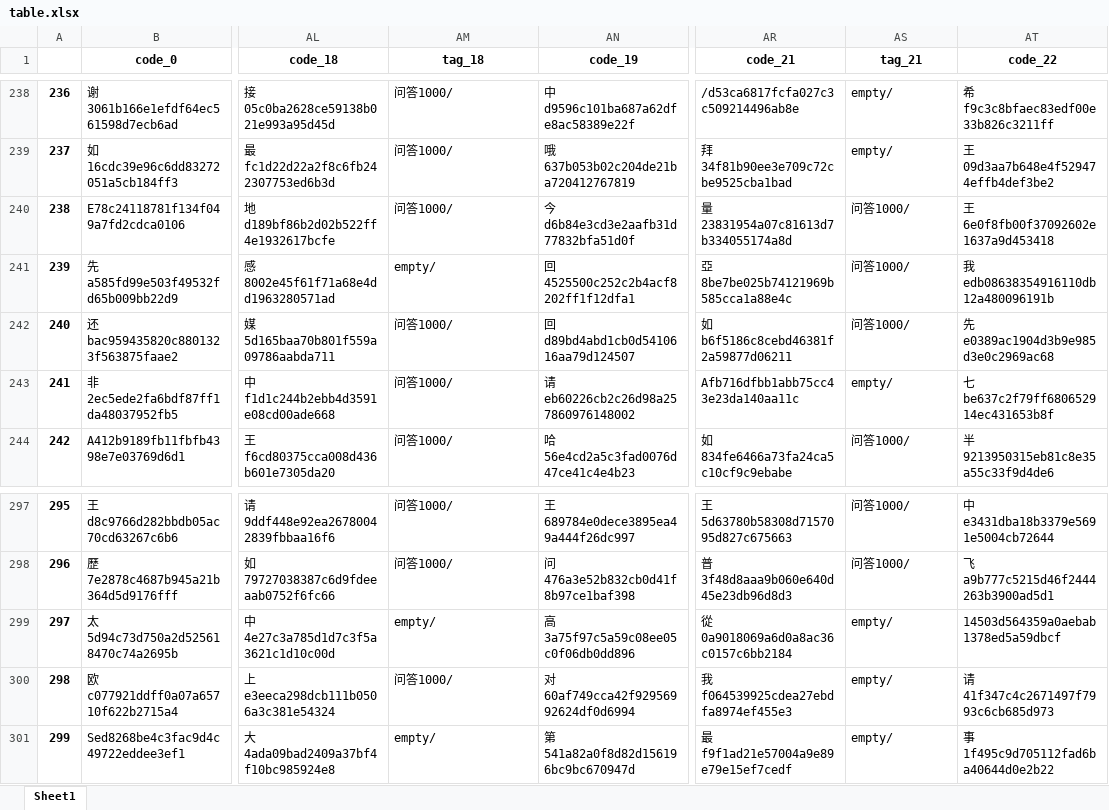
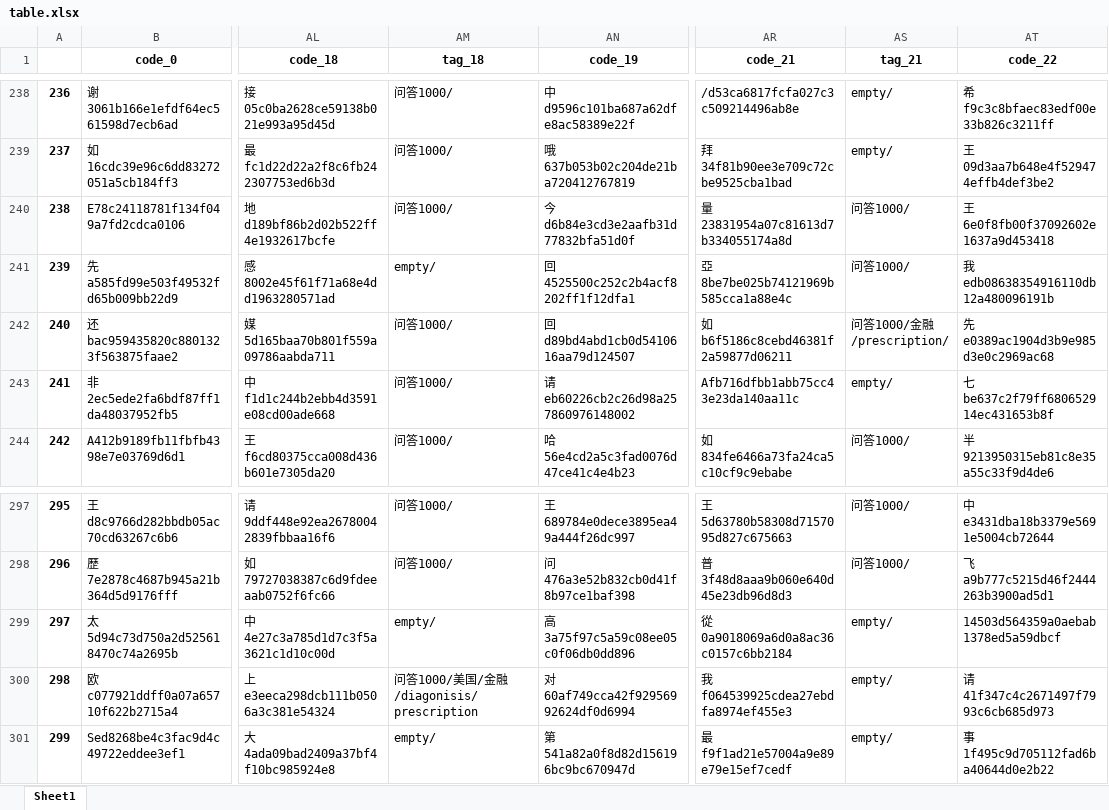
Before and after one commit to taizihuang/wmyblog, an Excel workbook: data/table.xlsx, sheet Sheet1, drawn as a sheet; only a part is shown, gaps mark what is left out; values as stored, in another font and other column widths than the file's, no borders; the diff names each change by its address in the sheet, - before the commit and + after, or states it on an @@ line.

```diff
--- a/data/table.xlsx (sheet Sheet1)
+++ b/data/table.xlsx (sheet Sheet1)
-AS242 (tag_21): 问答1000/
+AS242 (tag_21): 问答1000/金融/prescription/
-AM300 (tag_18): 问答1000/
+AM300 (tag_18): 问答1000/美国/金融/diagonisis/prescription
```
Also changed, not shown: 8 other files.
